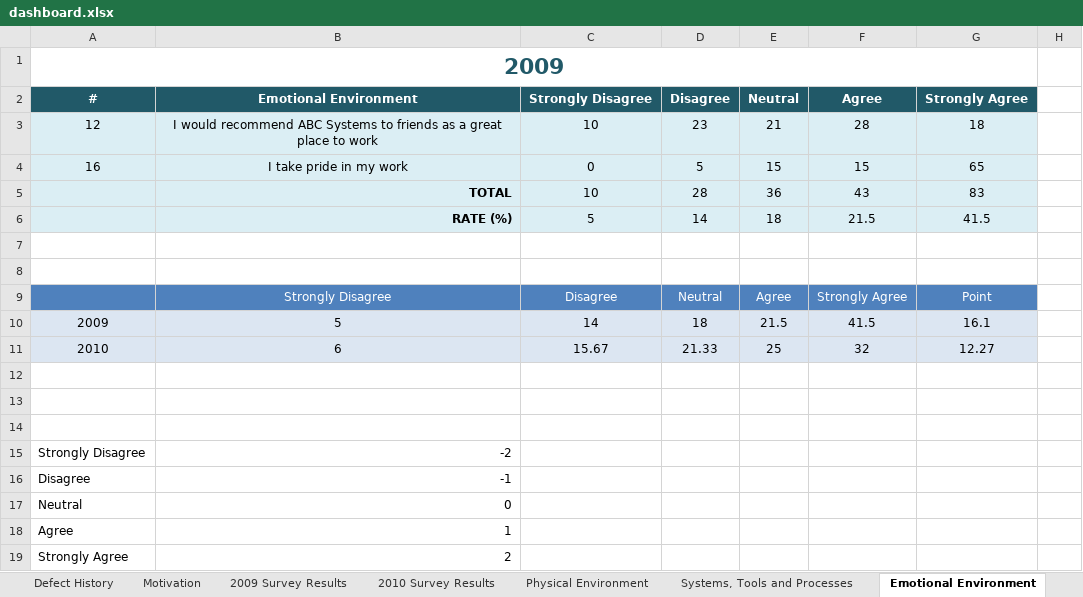
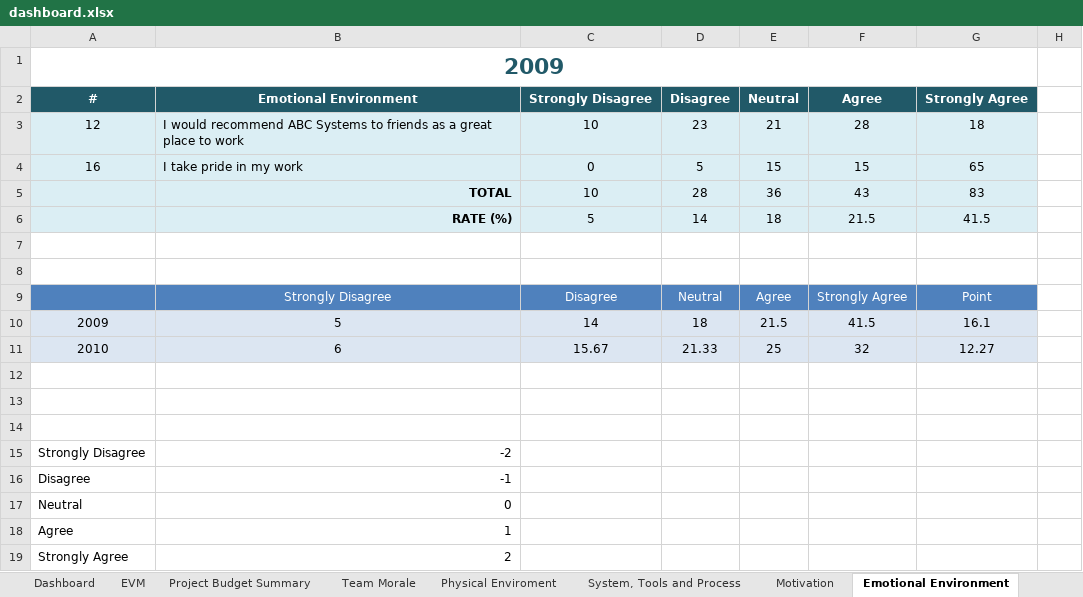
Before and after one commit to vucongthuc/hit-team-2012, an Excel workbook: Measurement Analysis/K15T2-Team22-Team Assignment14/dashboard.xlsx, sheet Emotional Environment, drawn as a sheet; only a part is shown; values as stored, in another font and other column widths than the file's, no borders; charts and pictures not drawn; the diff names each change by its address in the sheet, - before the commit and + after, or states it on an @@ line.

```diff
--- a/Measurement Analysis/K15T2-Team22-Team Assignment14/dashboard.xlsx (sheet Emotional Environment)
+++ b/Measurement Analysis/K15T2-Team22-Team Assignment14/dashboard.xlsx (sheet Emotional Environment)
-sheet tab: Defect History
+sheet tab: Physical Enviroment
-sheet tab: 2009 Survey Results
-sheet tab: 2010 Survey Results
-sheet tab: Physical Environment
+sheet tab: Team Morale
+sheet tab: System, Tools and Process
-B3:B4 alignment: center
+B3:B4 alignment: left
```
Also changed, not shown: sheet Physical Enviroment, sheet Sheet1, sheet Management, sheet Project Budget Summary, other sheet tabs, formulas that keep their value, hidden cells, charts or pictures, 1 other file.
